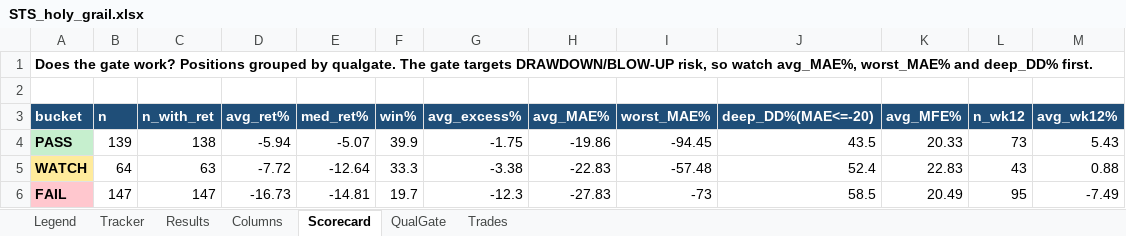
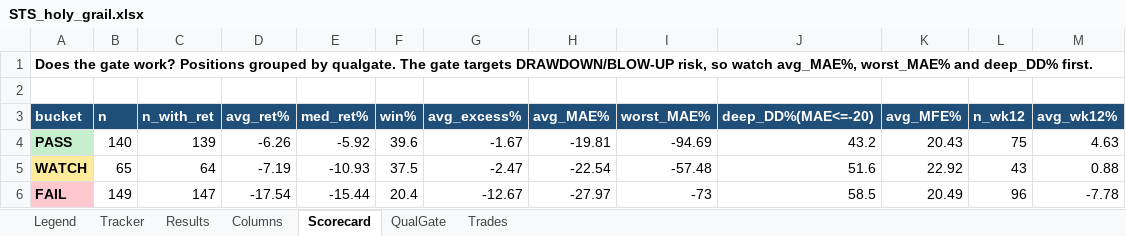
Before and after one commit to gjv-81/slowswing, an Excel workbook: STS_holy_grail.xlsx, sheet Scorecard, drawn as a sheet; only a part is shown; values as stored, in another font and other column widths than the file's, no borders; the diff covers the shown part only; the diff names each change by its address in the sheet, - before the commit and + after, or states it on an @@ line.

```diff
--- a/STS_holy_grail.xlsx (sheet Scorecard)
+++ b/STS_holy_grail.xlsx (sheet Scorecard)
-B4 (n): 139
+B4 (n): 140
-C4 (n_with_ret): 138
+C4 (n_with_ret): 139
-D4 (avg_ret%): -5.94
+D4 (avg_ret%): -6.26
-E4 (med_ret%): -5.07
+E4 (med_ret%): -5.92
-F4 (win%): 39.9
+F4 (win%): 39.6
-G4 (avg_excess%): -1.75
+G4 (avg_excess%): -1.67
-H4 (avg_MAE%): -19.86
+H4 (avg_MAE%): -19.81
-I4 (worst_MAE%): -94.45
+I4 (worst_MAE%): -94.69
-J4 (deep_DD%(MAE<=-20)): 43.5
+J4 (deep_DD%(MAE<=-20)): 43.2
-K4 (avg_MFE%): 20.33
+K4 (avg_MFE%): 20.43
-L4 (n_wk12): 73
+L4 (n_wk12): 75
-M4 (avg_wk12%): 5.43
+M4 (avg_wk12%): 4.63
-B5 (n): 64
+B5 (n): 65
-C5 (n_with_ret): 63
+C5 (n_with_ret): 64
-D5 (avg_ret%): -7.72
+D5 (avg_ret%): -7.19
-E5 (med_ret%): -12.64
+E5 (med_ret%): -10.93
-F5 (win%): 33.3
+F5 (win%): 37.5
-G5 (avg_excess%): -3.38
+G5 (avg_excess%): -2.47
-H5 (avg_MAE%): -22.83
+H5 (avg_MAE%): -22.54
-J5 (deep_DD%(MAE<=-20)): 52.4
+J5 (deep_DD%(MAE<=-20)): 51.6
-K5 (avg_MFE%): 22.83
+K5 (avg_MFE%): 22.92
-B6 (n): 147
+B6 (n): 149
-D6 (avg_ret%): -16.73
+D6 (avg_ret%): -17.54
-E6 (med_ret%): -14.81
+E6 (med_ret%): -15.44
-F6 (win%): 19.7
+F6 (win%): 20.4
-G6 (avg_excess%): -12.3
+G6 (avg_excess%): -12.67
-H6 (avg_MAE%): -27.83
+H6 (avg_MAE%): -27.97
-L6 (n_wk12): 95
+L6 (n_wk12): 96
-M6 (avg_wk12%): -7.49
+M6 (avg_wk12%): -7.78
```
Also changed, not shown: 16 edited cells elsewhere in this sheet, sheet Tracker, sheet Results, sheet Trades, sheet QualGate, STS_holy_grail_v2.xlsx, sts_ml_paper_tracker.xlsx, 9 other files.
